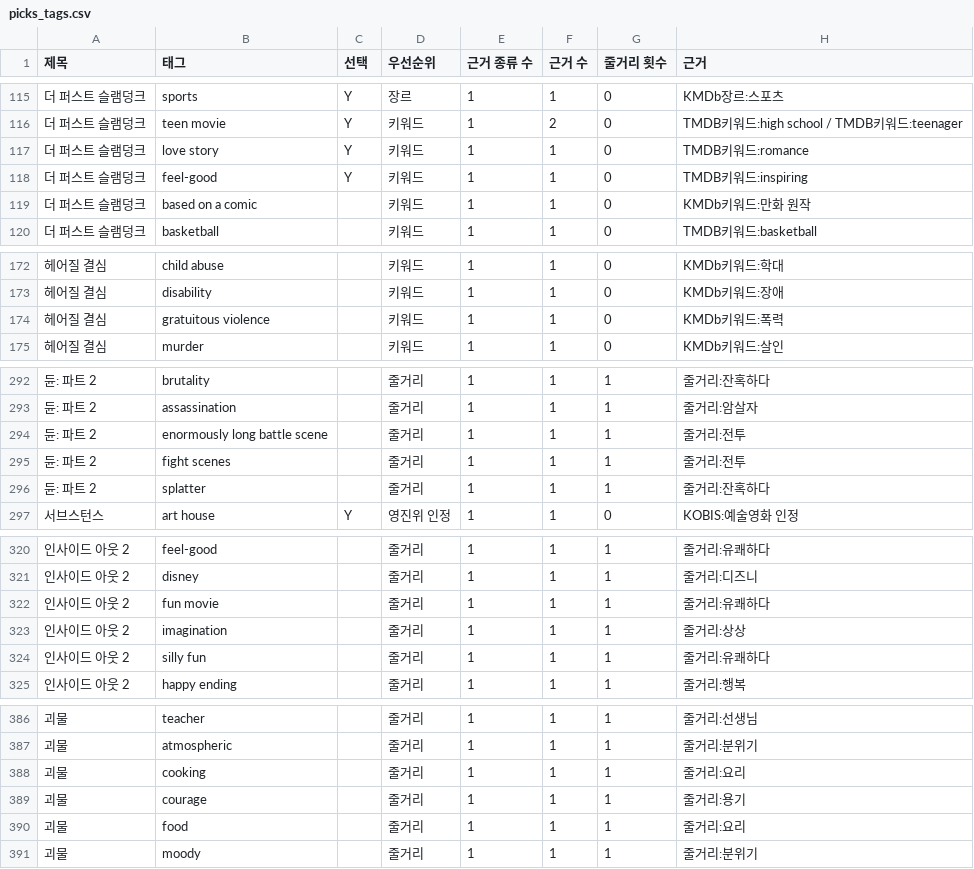
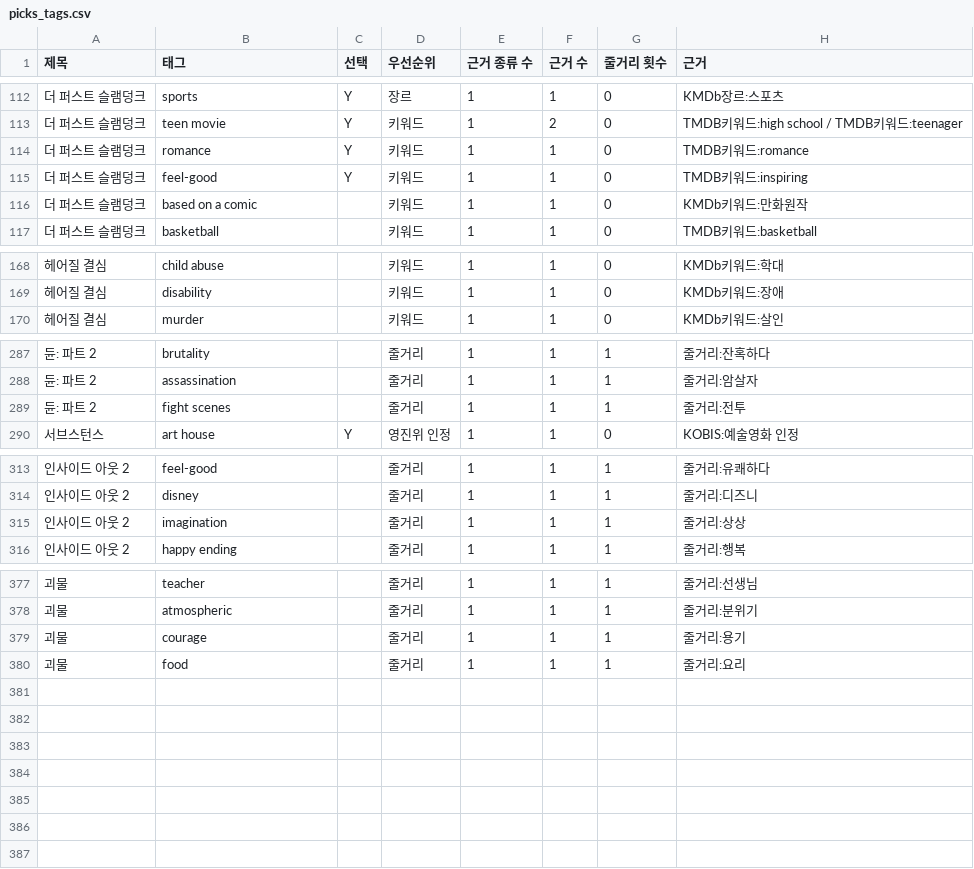
Before and after one commit to nnroonjji/cinepick, a CSV file: data/상영작/picks_tags.csv, drawn as a sheet; only a part is shown, gaps mark what is left out; the diff covers the shown part only.

```diff
--- a/data/상영작/picks_tags.csv
+++ b/data/상영작/picks_tags.csv
@@ -116,5 +113,5 @@
 더 퍼스트 슬램덩크,teen movie,Y,키워드,1,2,0,TMDB키워드:high school / TMDB키워드:teenager
-더 퍼스트 슬램덩크,love story,Y,키워드,1,1,0,TMDB키워드:romance
+더 퍼스트 슬램덩크,romance,Y,키워드,1,1,0,TMDB키워드:romance
 더 퍼스트 슬램덩크,feel-good,Y,키워드,1,1,0,TMDB키워드:inspiring
-더 퍼스트 슬램덩크,based on a comic,,키워드,1,1,0,KMDb키워드:만화 원작
+더 퍼스트 슬램덩크,based on a comic,,키워드,1,1,0,KMDb키워드:만화원작
 더 퍼스트 슬램덩크,basketball,,키워드,1,1,0,TMDB키워드:basketball
@@ -173,3 +169,2 @@
 헤어질 결심,disability,,키워드,1,1,0,KMDb키워드:장애
-헤어질 결심,gratuitous violence,,키워드,1,1,0,KMDb키워드:폭력
 헤어질 결심,murder,,키워드,1,1,0,KMDb키워드:살인
@@ -293,5 +288,3 @@
 듄: 파트 2,assassination,,줄거리,1,1,1,줄거리:암살자
-듄: 파트 2,enormously long battle scene,,줄거리,1,1,1,줄거리:전투
 듄: 파트 2,fight scenes,,줄거리,1,1,1,줄거리:전투
-듄: 파트 2,splatter,,줄거리,1,1,1,줄거리:잔혹하다
 서브스턴스,art house,Y,영진위 인정,1,1,0,KOBIS:예술영화 인정
@@ -321,5 +314,3 @@
 인사이드 아웃 2,disney,,줄거리,1,1,1,줄거리:디즈니
-인사이드 아웃 2,fun movie,,줄거리,1,1,1,줄거리:유쾌하다
 인사이드 아웃 2,imagination,,줄거리,1,1,1,줄거리:상상
-인사이드 아웃 2,silly fun,,줄거리,1,1,1,줄거리:유쾌하다
 인사이드 아웃 2,happy ending,,줄거리,1,1,1,줄거리:행복
@@ -387,5 +378,3 @@
 괴물,atmospheric,,줄거리,1,1,1,줄거리:분위기
-괴물,cooking,,줄거리,1,1,1,줄거리:요리
 괴물,courage,,줄거리,1,1,1,줄거리:용기
 괴물,food,,줄거리,1,1,1,줄거리:요리
-괴물,moody,,줄거리,1,1,1,줄거리:분위기
```
Also changed, not shown: 2 added rows, 6 removed rows, 1 moved row and 17 edited cells elsewhere in this file, data/상영작/genome_tag_ko.csv, data/상영작/now_tags.csv, 7 other files.
